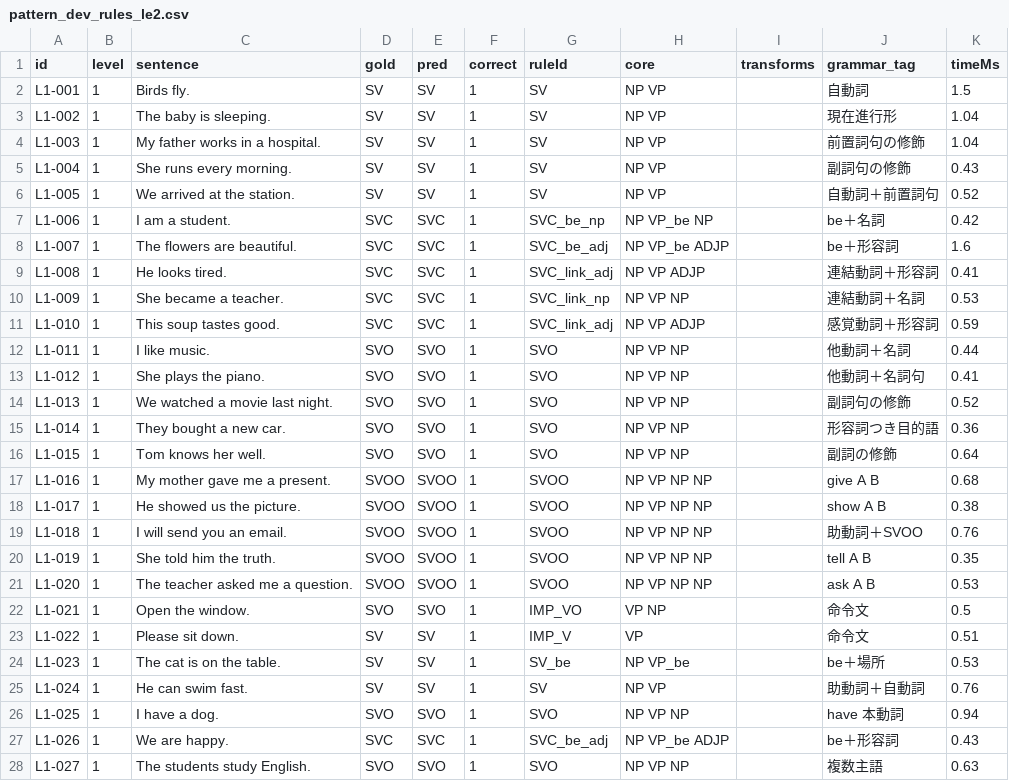
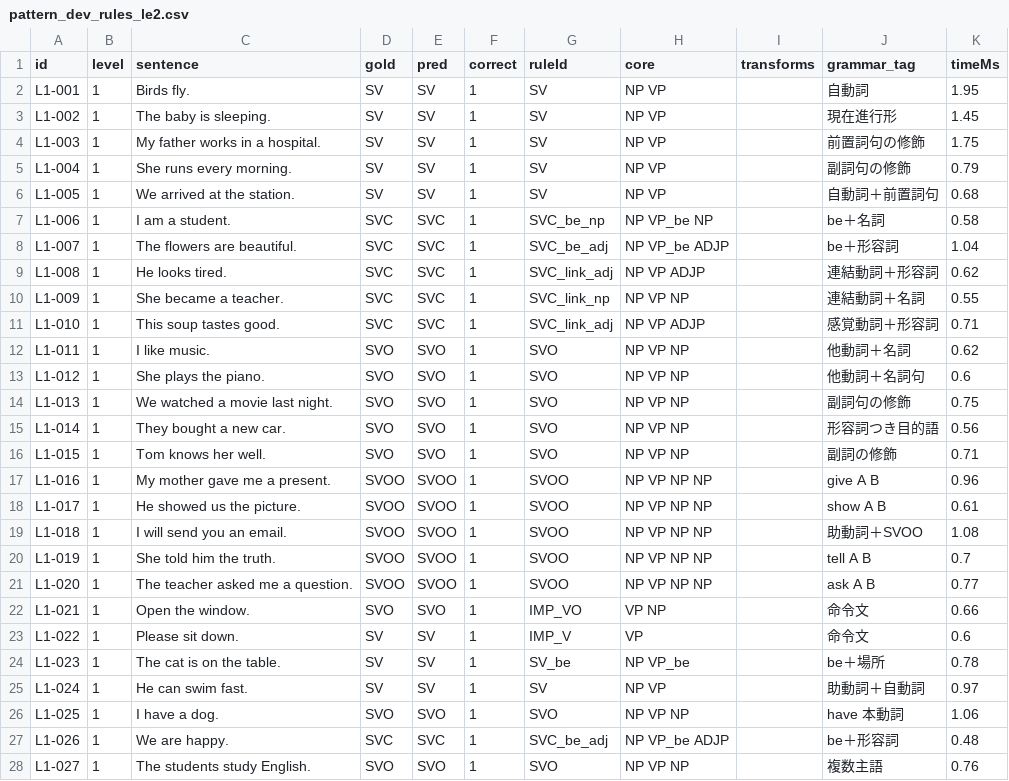
Before and after one commit to 224096-cmd/eng-structure-viewer, a CSV file: results/v0.6/pattern_dev_rules_le2.csv, drawn as a sheet; only a part is shown; the diff covers the shown part only.

```diff
--- a/results/v0.6/pattern_dev_rules_le2.csv
+++ b/results/v0.6/pattern_dev_rules_le2.csv
@@ -1,28 +1,28 @@
 id,level,sentence,gold,pred,correct,ruleId,core,transforms,grammar_tag,timeMs
-L1-001,1,"Birds fly.",SV,SV,1,SV,"NP VP","","自動詞",1.5
-L1-002,1,"The baby is sleeping.",SV,SV,1,SV,"NP VP","","現在進行形",1.04
-L1-003,1,"My father works in a hospital.",SV,SV,1,SV,"NP VP","","前置詞句の修飾",1.04
-L1-004,1,"She runs every morning.",SV,SV,1,SV,"NP VP","","副詞句の修飾",0.43
-L1-005,1,"We arrived at the station.",SV,SV,1,SV,"NP VP","","自動詞＋前置詞句",0.52
-L1-006,1,"I am a student.",SVC,SVC,1,SVC_be_np,"NP VP_be NP","","be＋名詞",0.42
-L1-007,1,"The flowers are beautiful.",SVC,SVC,1,SVC_be_adj,"NP VP_be ADJP","","be＋形容詞",1.6
-L1-008,1,"He looks tired.",SVC,SVC,1,SVC_link_adj,"NP VP ADJP","","連結動詞＋形容詞",0.41
-L1-009,1,"She became a teacher.",SVC,SVC,1,SVC_link_np,"NP VP NP","","連結動詞＋名詞",0.53
-L1-010,1,"This soup tastes good.",SVC,SVC,1,SVC_link_adj,"NP VP ADJP","","感覚動詞＋形容詞",0.59
-L1-011,1,"I like music.",SVO,SVO,1,SVO,"NP VP NP","","他動詞＋名詞",0.44
-L1-012,1,"She plays the piano.",SVO,SVO,1,SVO,"NP VP NP","","他動詞＋名詞句",0.41
-L1-013,1,"We watched a movie last night.",SVO,SVO,1,SVO,"NP VP NP","","副詞句の修飾",0.52
-L1-014,1,"They bought a new car.",SVO,SVO,1,SVO,"NP VP NP","","形容詞つき目的語",0.36
-L1-015,1,"Tom knows her well.",SVO,SVO,1,SVO,"NP VP NP","","副詞の修飾",0.64
-L1-016,1,"My mother gave me a present.",SVOO,SVOO,1,SVOO,"NP VP NP NP","","give A B",0.68
-L1-017,1,"He showed us the picture.",SVOO,SVOO,1,SVOO,"NP VP NP NP","","show A B",0.38
-L1-018,1,"I will send you an email.",SVOO,SVOO,1,SVOO,"NP VP NP NP","","助動詞＋SVOO",0.76
-L1-019,1,"She told him the truth.",SVOO,SVOO,1,SVOO,"NP VP NP NP","","tell A B",0.35
-L1-020,1,"The teacher asked me a question.",SVOO,SVOO,1,SVOO,"NP VP NP NP","","ask A B",0.53
-L1-021,1,"Open the window.",SVO,SVO,1,IMP_VO,"VP NP","","命令文",0.5
-L1-022,1,"Please sit down.",SV,SV,1,IMP_V,"VP","","命令文",0.51
-L1-023,1,"The cat is on the table.",SV,SV,1,SV_be,"NP VP_be","","be＋場所",0.53
-L1-024,1,"He can swim fast.",SV,SV,1,SV,"NP VP","","助動詞＋自動詞",0.76
-L1-025,1,"I have a dog.",SVO,SVO,1,SVO,"NP VP NP","","have 本動詞",0.94
-L1-026,1,"We are happy.",SVC,SVC,1,SVC_be_adj,"NP VP_be ADJP","","be＋形容詞",0.43
-L1-027,1,"The students study English.",SVO,SVO,1,SVO,"NP VP NP","","複数主語",0.63
+L1-001,1,"Birds fly.",SV,SV,1,SV,"NP VP","","自動詞",1.95
+L1-002,1,"The baby is sleeping.",SV,SV,1,SV,"NP VP","","現在進行形",1.45
+L1-003,1,"My father works in a hospital.",SV,SV,1,SV,"NP VP","","前置詞句の修飾",1.75
+L1-004,1,"She runs every morning.",SV,SV,1,SV,"NP VP","","副詞句の修飾",0.79
+L1-005,1,"We arrived at the station.",SV,SV,1,SV,"NP VP","","自動詞＋前置詞句",0.68
+L1-006,1,"I am a student.",SVC,SVC,1,SVC_be_np,"NP VP_be NP","","be＋名詞",0.58
+L1-007,1,"The flowers are beautiful.",SVC,SVC,1,SVC_be_adj,"NP VP_be ADJP","","be＋形容詞",1.04
+L1-008,1,"He looks tired.",SVC,SVC,1,SVC_link_adj,"NP VP ADJP","","連結動詞＋形容詞",0.62
+L1-009,1,"She became a teacher.",SVC,SVC,1,SVC_link_np,"NP VP NP","","連結動詞＋名詞",0.55
+L1-010,1,"This soup tastes good.",SVC,SVC,1,SVC_link_adj,"NP VP ADJP","","感覚動詞＋形容詞",0.71
+L1-011,1,"I like music.",SVO,SVO,1,SVO,"NP VP NP","","他動詞＋名詞",0.62
+L1-012,1,"She plays the piano.",SVO,SVO,1,SVO,"NP VP NP","","他動詞＋名詞句",0.6
+L1-013,1,"We watched a movie last night.",SVO,SVO,1,SVO,"NP VP NP","","副詞句の修飾",0.75
+L1-014,1,"They bought a new car.",SVO,SVO,1,SVO,"NP VP NP","","形容詞つき目的語",0.56
+L1-015,1,"Tom knows her well.",SVO,SVO,1,SVO,"NP VP NP","","副詞の修飾",0.71
+L1-016,1,"My mother gave me a present.",SVOO,SVOO,1,SVOO,"NP VP NP NP","","give A B",0.96
+L1-017,1,"He showed us the picture.",SVOO,SVOO,1,SVOO,"NP VP NP NP","","show A B",0.61
+L1-018,1,"I will send you an email.",SVOO,SVOO,1,SVOO,"NP VP NP NP","","助動詞＋SVOO",1.08
+L1-019,1,"She told him the truth.",SVOO,SVOO,1,SVOO,"NP VP NP NP","","tell A B",0.7
+L1-020,1,"The teacher asked me a question.",SVOO,SVOO,1,SVOO,"NP VP NP NP","","ask A B",0.77
+L1-021,1,"Open the window.",SVO,SVO,1,IMP_VO,"VP NP","","命令文",0.66
+L1-022,1,"Please sit down.",SV,SV,1,IMP_V,"VP","","命令文",0.6
+L1-023,1,"The cat is on the table.",SV,SV,1,SV_be,"NP VP_be","","be＋場所",0.78
+L1-024,1,"He can swim fast.",SV,SV,1,SV,"NP VP","","助動詞＋自動詞",0.97
+L1-025,1,"I have a dog.",SVO,SVO,1,SVO,"NP VP NP","","have 本動詞",1.06
+L1-026,1,"We are happy.",SVC,SVC,1,SVC_be_adj,"NP VP_be ADJP","","be＋形容詞",0.48
+L1-027,1,"The students study English.",SVO,SVO,1,SVO,"NP VP NP","","複数主語",0.76
```
Also changed, not shown: 108 edited cells elsewhere in this file, results/summary_pos_all.csv, results/v0.6/pattern_dev_rules_le1.csv, 18 other files.
